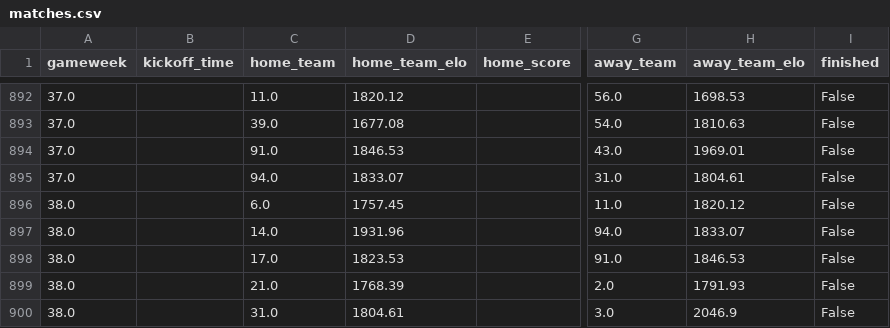
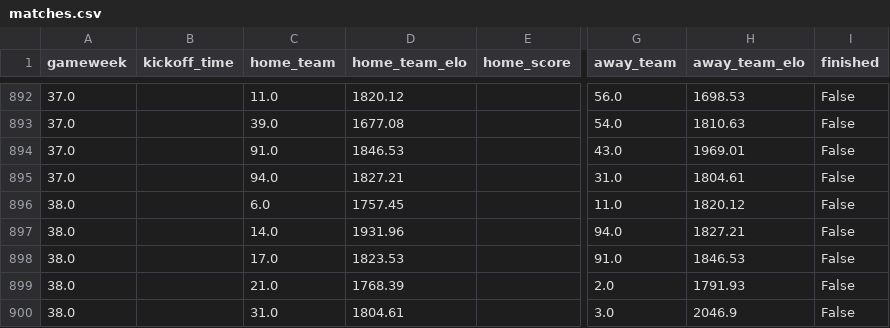
Before and after one commit to GiwinEdwin09/FPL-Predictor, a CSV file: data/matches.csv, drawn as a sheet; only a part is shown, gaps mark what is left out; the diff covers the shown part only; the diff names each change by its address in the sheet, - before the commit and + after, or states it on an @@ line.

```diff
--- a/data/matches.csv
+++ b/data/matches.csv
-D895 (home_team_elo): 1833.07
+D895 (home_team_elo): 1827.21
-H897 (away_team_elo): 1833.07
+H897 (away_team_elo): 1827.21
```
Also changed, not shown: 1 added row, 1 removed row and 9 edited cells elsewhere in this file, data/features/all_match_pre_match_features.csv, data/features/match_pre_match_features.csv, 6 other files.
